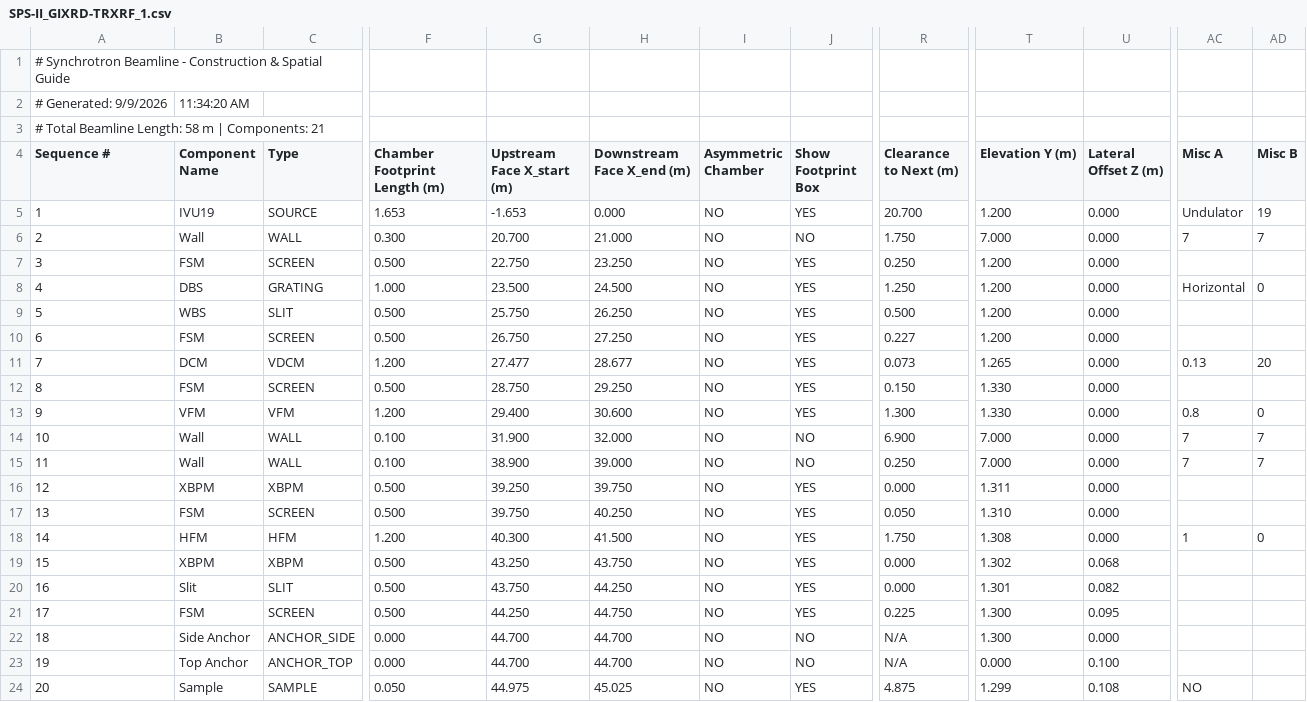
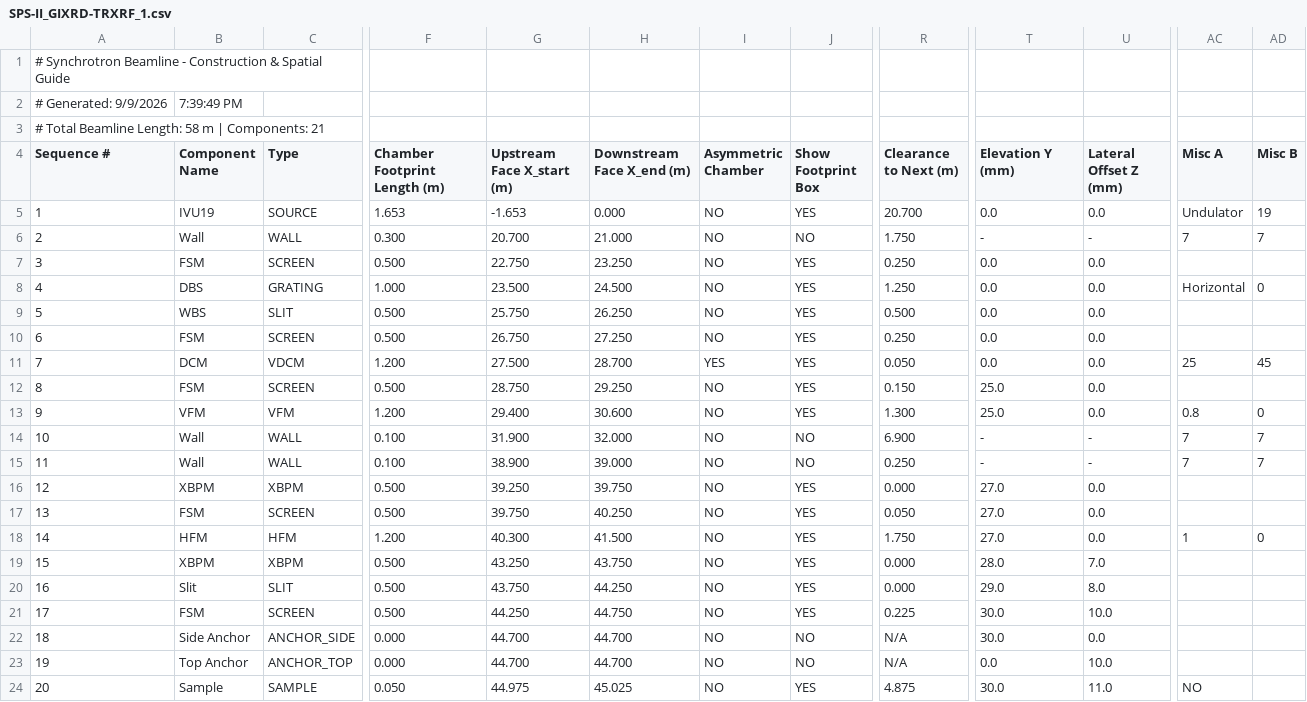
Before and after one commit to rachapp/beamline_layout_builder, a CSV file: templates/SPS-II_GIXRD-TRXRF_1.csv, drawn as a sheet; only a part is shown, gaps mark what is left out; the diff covers the shown part only; the diff names each change by its address in the sheet, - before the commit and + after, or states it on an @@ line.

```diff
--- a/templates/SPS-II_GIXRD-TRXRF_1.csv
+++ b/templates/SPS-II_GIXRD-TRXRF_1.csv
-B2 (Component Name): 11:34:20 AM
+B2 (Component Name): 7:39:49 PM
-T4: Elevation Y (m)
+T4: Elevation Y (mm)
-U4: Lateral Offset Z (m)
+U4: Lateral Offset Z (mm)
-T5 (Elevation Y (mm)): 1.200
+T5 (Elevation Y (mm)): 0.0
-U5 (Lateral Offset Z (mm)): 0.000
+U5 (Lateral Offset Z (mm)): 0.0
-T6 (Elevation Y (mm)): 7.000
+T6 (Elevation Y (mm)): -
-U6 (Lateral Offset Z (mm)): 0.000
+U6 (Lateral Offset Z (mm)): -
-T7:T10 (Elevation Y (mm)): 1.200
+T7:T10 (Elevation Y (mm)): 0.0
-U7:U13 (Lateral Offset Z (mm)): 0.000
+U7:U13 (Lateral Offset Z (mm)): 0.0
-R10 (Clearance to Next (m)): 0.227
+R10 (Clearance to Next (m)): 0.250
-G11 (Upstream Face X_start (m)): 27.477
+G11 (Upstream Face X_start (m)): 27.500
-H11 (Downstream Face X_end (m)): 28.677
+H11 (Downstream Face X_end (m)): 28.700
-I11 (Asymmetric Chamber): NO
+I11 (Asymmetric Chamber): YES
-R11 (Clearance to Next (m)): 0.073
+R11 (Clearance to Next (m)): 0.050
-T11 (Elevation Y (mm)): 1.265
+T11 (Elevation Y (mm)): 0.0
-AC11 (Misc A): 0.13
+AC11 (Misc A): 25
-AD11 (Misc B): 20
+AD11 (Misc B): 45
-T12:T13 (Elevation Y (mm)): 1.330
+T12:T13 (Elevation Y (mm)): 25.0
-T14:T15 (Elevation Y (mm)): 7.000
+T14:T15 (Elevation Y (mm)): -
-U14:U15 (Lateral Offset Z (mm)): 0.000
+U14:U15 (Lateral Offset Z (mm)): -
-T16 (Elevation Y (mm)): 1.311
+T16 (Elevation Y (mm)): 27.0
-U16:U18 (Lateral Offset Z (mm)): 0.000
+U16:U18 (Lateral Offset Z (mm)): 0.0
-T17 (Elevation Y (mm)): 1.310
+T17 (Elevation Y (mm)): 27.0
-T18 (Elevation Y (mm)): 1.308
+T18 (Elevation Y (mm)): 27.0
-T19 (Elevation Y (mm)): 1.302
+T19 (Elevation Y (mm)): 28.0
-U19 (Lateral Offset Z (mm)): 0.068
+U19 (Lateral Offset Z (mm)): 7.0
-T20 (Elevation Y (mm)): 1.301
+T20 (Elevation Y (mm)): 29.0
-U20 (Lateral Offset Z (mm)): 0.082
+U20 (Lateral Offset Z (mm)): 8.0
-T21:T22 (Elevation Y (mm)): 1.300
+T21:T22 (Elevation Y (mm)): 30.0
-U21 (Lateral Offset Z (mm)): 0.095
+U21 (Lateral Offset Z (mm)): 10.0
-U22 (Lateral Offset Z (mm)): 0.000
+U22 (Lateral Offset Z (mm)): 0.0
-T23 (Elevation Y (mm)): 0.000
+T23 (Elevation Y (mm)): 0.0
-U23 (Lateral Offset Z (mm)): 0.100
+U23 (Lateral Offset Z (mm)): 10.0
-T24 (Elevation Y (mm)): 1.299
+T24 (Elevation Y (mm)): 30.0
-U24 (Lateral Offset Z (mm)): 0.108
+U24 (Lateral Offset Z (mm)): 11.0
```
Also changed, not shown: 2 edited cells elsewhere in this file, templates/SPS-II_HRXRD.csv, templates/SPS-II_SWAXS.csv, 9 other files.
